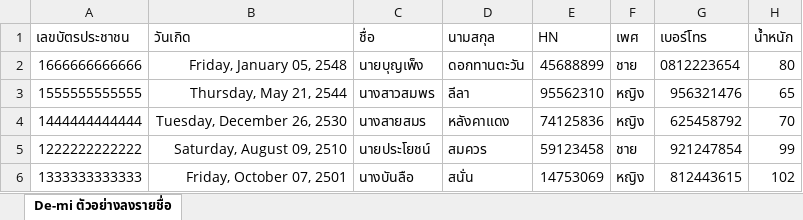
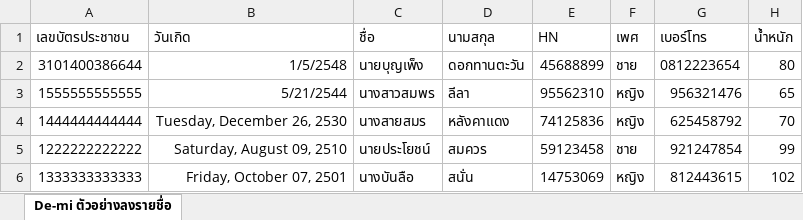
Before and after one commit to raviut-max/demi-plus-web-v2, an Excel workbook: file/De-mi ตัวอย่างลงรายชื่อ.xlsx, sheet De-mi ตัวอย่างลงรายชื่อ, drawn as a sheet; only a part is shown; values as stored, in another font and other column widths than the file's, no borders; the diff names each change by its address in the sheet, - before the commit and + after, or states it on an @@ line.

Commit message:
excell

```diff
--- a/file/De-mi ตัวอย่างลงรายชื่อ.xlsx (sheet De-mi ตัวอย่างลงรายชื่อ)
+++ b/file/De-mi ตัวอย่างลงรายชื่อ.xlsx (sheet De-mi ตัวอย่างลงรายชื่อ)
-A2 (เลขบัตรประชาชน): 1666666666666
+A2 (เลขบัตรประชาชน): 3101400386644
-B2 (วันเกิด): Friday, January 05, 2548
+B2 (วันเกิด): 1/5/2548
-B3 (วันเกิด): Thursday, May 21, 2544
+B3 (วันเกิด): 5/21/2544
```
Also changed, not shown: 2 other files.
